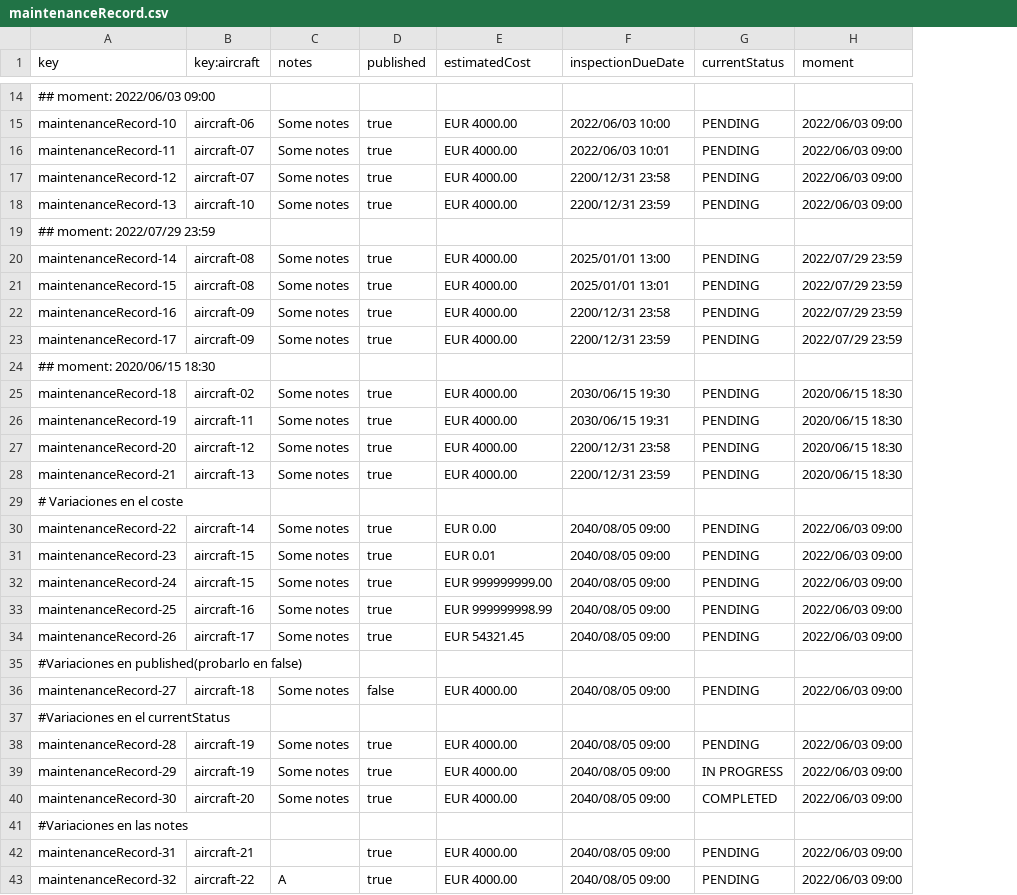
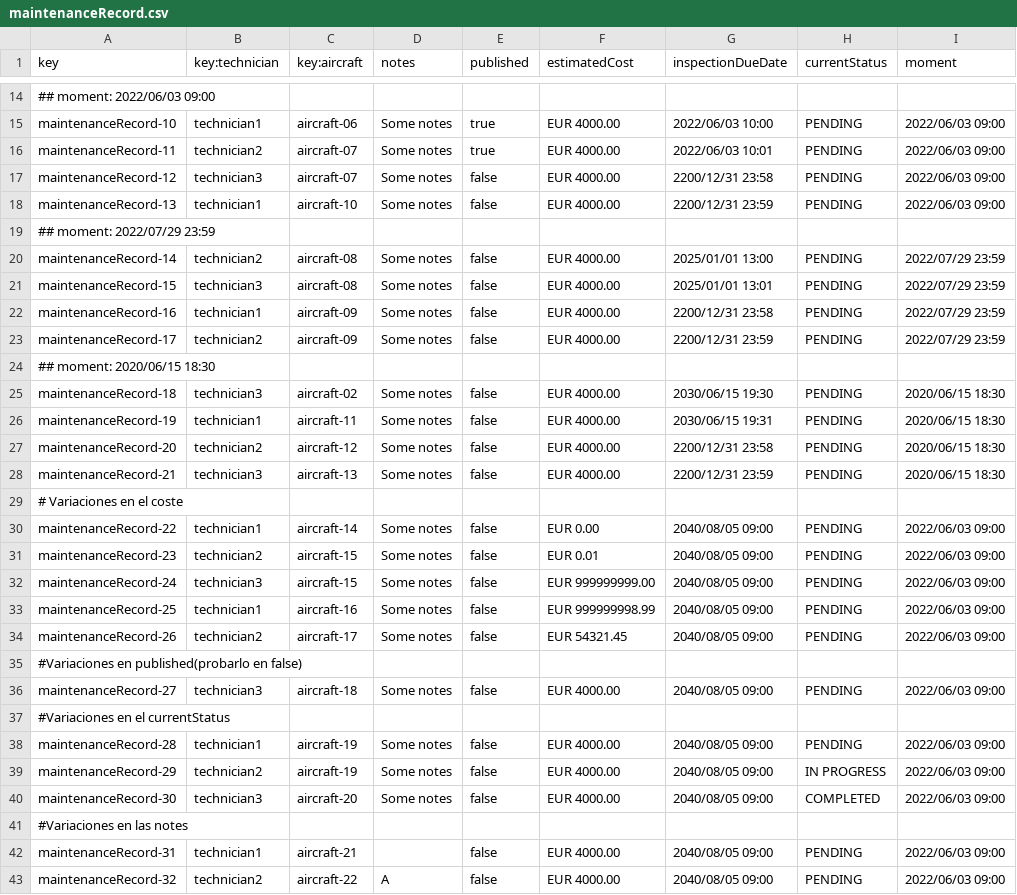
Before and after one commit to adolfoborrego/Acme-ANS, a CSV file: src/main/resources/WEB-INF/data/sample/maintenanceRecord.csv, drawn as a sheet; only a part is shown, gaps mark what is left out; addresses are those after the commit; the diff covers the shown part only; the diff names each change by its address in the sheet, - before the commit and + after, or states it on an @@ line.

```diff
--- a/src/main/resources/WEB-INF/data/sample/maintenanceRecord.csv
+++ b/src/main/resources/WEB-INF/data/sample/maintenanceRecord.csv
+column B (key:technician), rows 15-43: technician1 | technician2 | technician3 | technician1 |  | technician2 | technician3 | technician1 | technician2 |  | technician3 | technician1 | technician2 | technician3 |  | technician1 | technician2 | technician3 | technician1 | technician2 |  | technician3 |  | technician1 | technician2 | technician3 |  | technician1 | technician2
-E17:E18 (published): true
+E17:E18 (published): false
-E20:E23 (published): true
+E20:E23 (published): false
-E25:E28 (published): true
+E25:E28 (published): false
-E30:E34 (published): true
+E30:E34 (published): false
-E38:E40 (published): true
+E38:E40 (published): false
-E42:E43 (published): true
+E42:E43 (published): false
```
Also changed, not shown: 16 edited cells elsewhere in this file, src/main/resources/WEB-INF/data/sample/task.csv, 20 other files.
